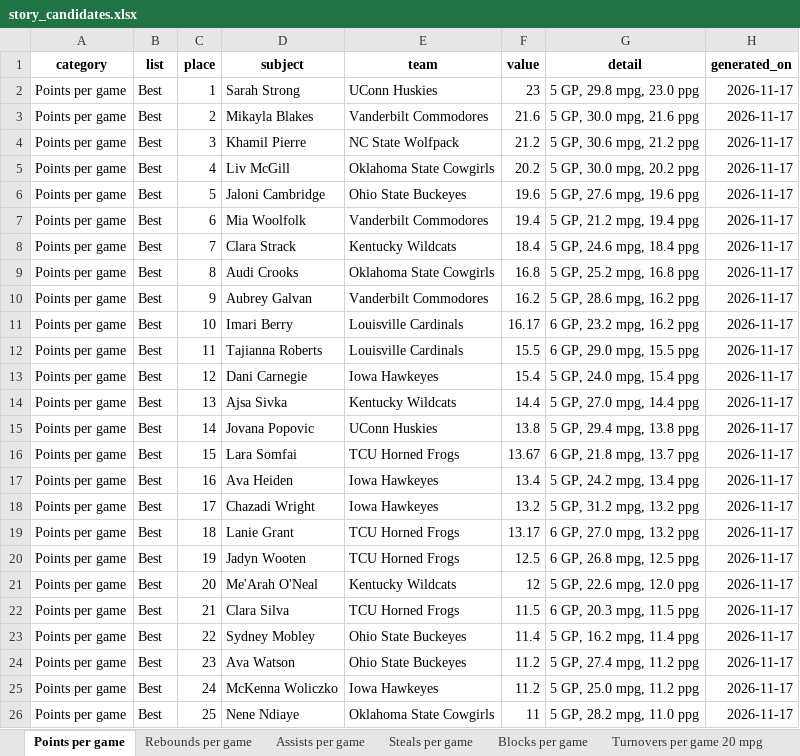
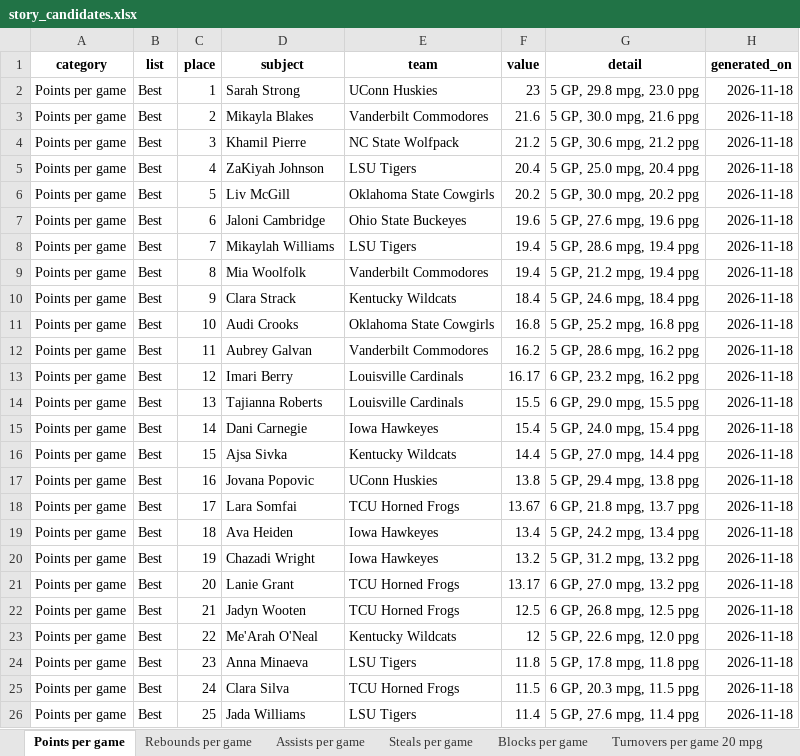
Before and after one commit to emmawbynes-afk/WNBAPROJ, an Excel workbook: output/story_candidates.xlsx, sheet Points per game, drawn as a sheet; only a part is shown; values as stored, in another font and other column widths than the file's, no borders; removed rows and columns are numbered as before the commit, all else as after; the diff covers the shown part only; the diff names each change by its address in the sheet, - before the commit and + after, or states it on an @@ line.

```diff
--- a/output/story_candidates.xlsx (sheet Points per game)
+++ b/output/story_candidates.xlsx (sheet Points per game)
-H2:H4 (generated_on): 2026-11-17
+H2:H4 (generated_on): 2026-11-18
+row 5: Points per game | Best | 4 | ZaKiyah Johnson | LSU Tigers | 20.4 | 5 GP, 25.0 mpg, 20.4 ppg | 2026-11-18
-C6 (place): 4
+C6 (place): 5
-H6:H7 (generated_on): 2026-11-17
+H6:H7 (generated_on): 2026-11-18
-C7 (place): 5
+C7 (place): 6
+row 8: Points per game | Best | 7 | Mikaylah Williams | LSU Tigers | 19.4 | 5 GP, 28.6 mpg, 19.4 ppg | 2026-11-18
-C9 (place): 6
+C9 (place): 8
-H9:H23 (generated_on): 2026-11-17
+H9:H23 (generated_on): 2026-11-18
-C10 (place): 7
+C10 (place): 9
-C11 (place): 8
+C11 (place): 10
-C12 (place): 9
+C12 (place): 11
-C13 (place): 10
+C13 (place): 12
-C14 (place): 11
+C14 (place): 13
-C15 (place): 12
+C15 (place): 14
-C16 (place): 13
+C16 (place): 15
-C17 (place): 14
+C17 (place): 16
-C18 (place): 15
+C18 (place): 17
-C19 (place): 16
+C19 (place): 18
-C20 (place): 17
+C20 (place): 19
-C21 (place): 18
+C21 (place): 20
-C22 (place): 19
+C22 (place): 21
-C23 (place): 20
+C23 (place): 22
+row 24: Points per game | Best | 23 | Anna Minaeva | LSU Tigers | 11.8 | 5 GP, 17.8 mpg, 11.8 ppg | 2026-11-18
-C25 (place): 21
+C25 (place): 24
-H25:H26 (generated_on): 2026-11-17
+H25:H26 (generated_on): 2026-11-18
-C26 (place): 22
+C26 (place): 25
-D26 (subject): Sydney Mobley
+D26 (subject): Jada Williams
-E26 (team): Ohio State Buckeyes
+E26 (team): LSU Tigers
-G26 (detail): 5 GP, 16.2 mpg, 11.4 ppg
+G26 (detail): 5 GP, 27.6 mpg, 11.4 ppg
-row 24: Points per game | Best | 23 | Ava Watson | Ohio State Buckeyes | 11.2 | 5 GP, 27.4 mpg, 11.2 ppg | 2026-11-17
-row 25: Points per game | Best | 24 | McKenna Woliczko | Iowa Hawkeyes | 11.2 | 5 GP, 25.0 mpg, 11.2 ppg | 2026-11-17
-row 26: Points per game | Best | 25 | Nene Ndiaye | Oklahoma State Cowgirls | 11 | 5 GP, 28.2 mpg, 11.0 ppg | 2026-11-17
```
Also changed, not shown: 25 edited cells elsewhere in this sheet, sheet Single-game Game Score last 7 d, sheet Field goal pct 5 FGA per game, sheet Steals per game, sheet Assists per game, sheet Blocks per game, sheet Average Game Score, 24 more sheets, 6 other files.
